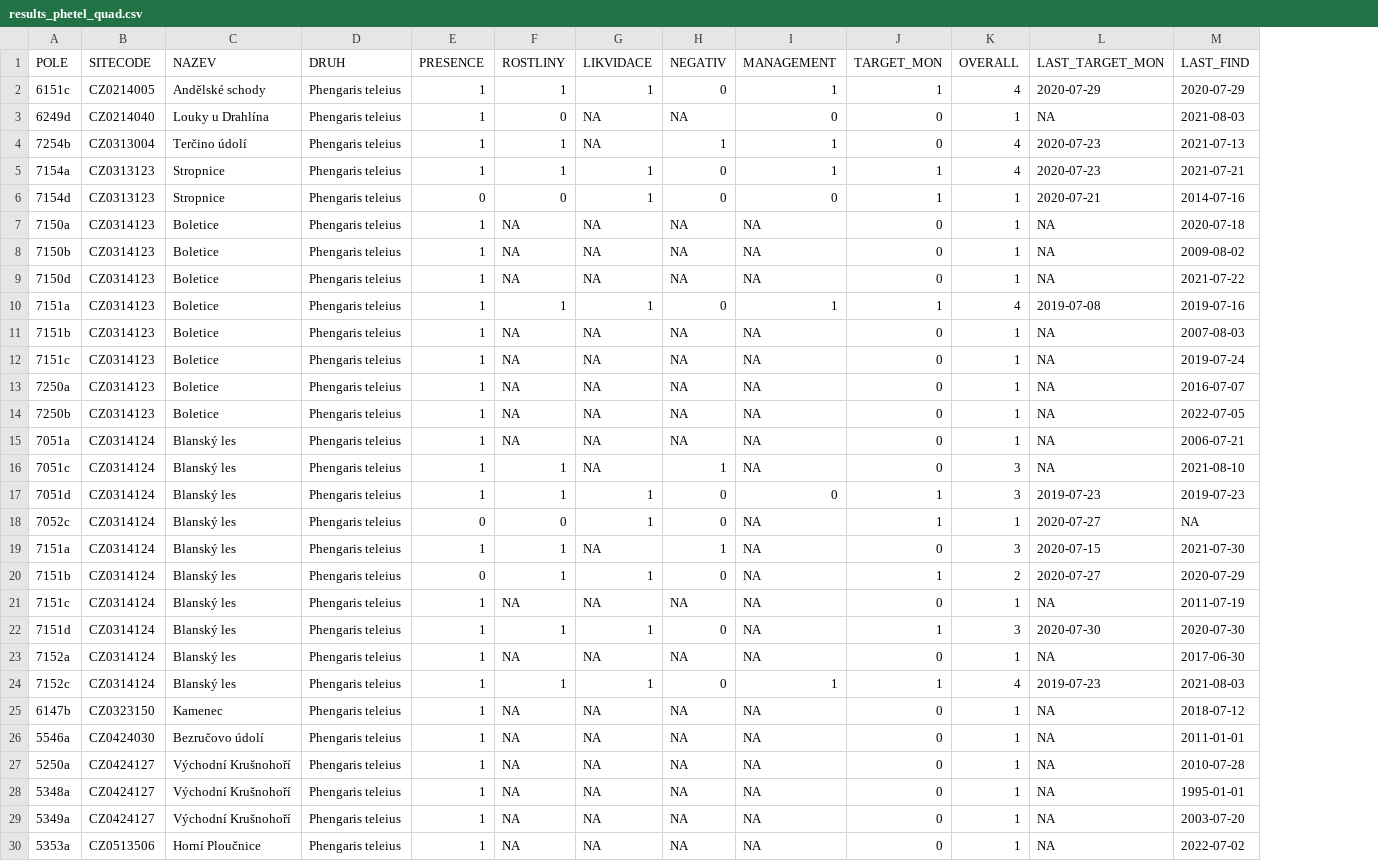
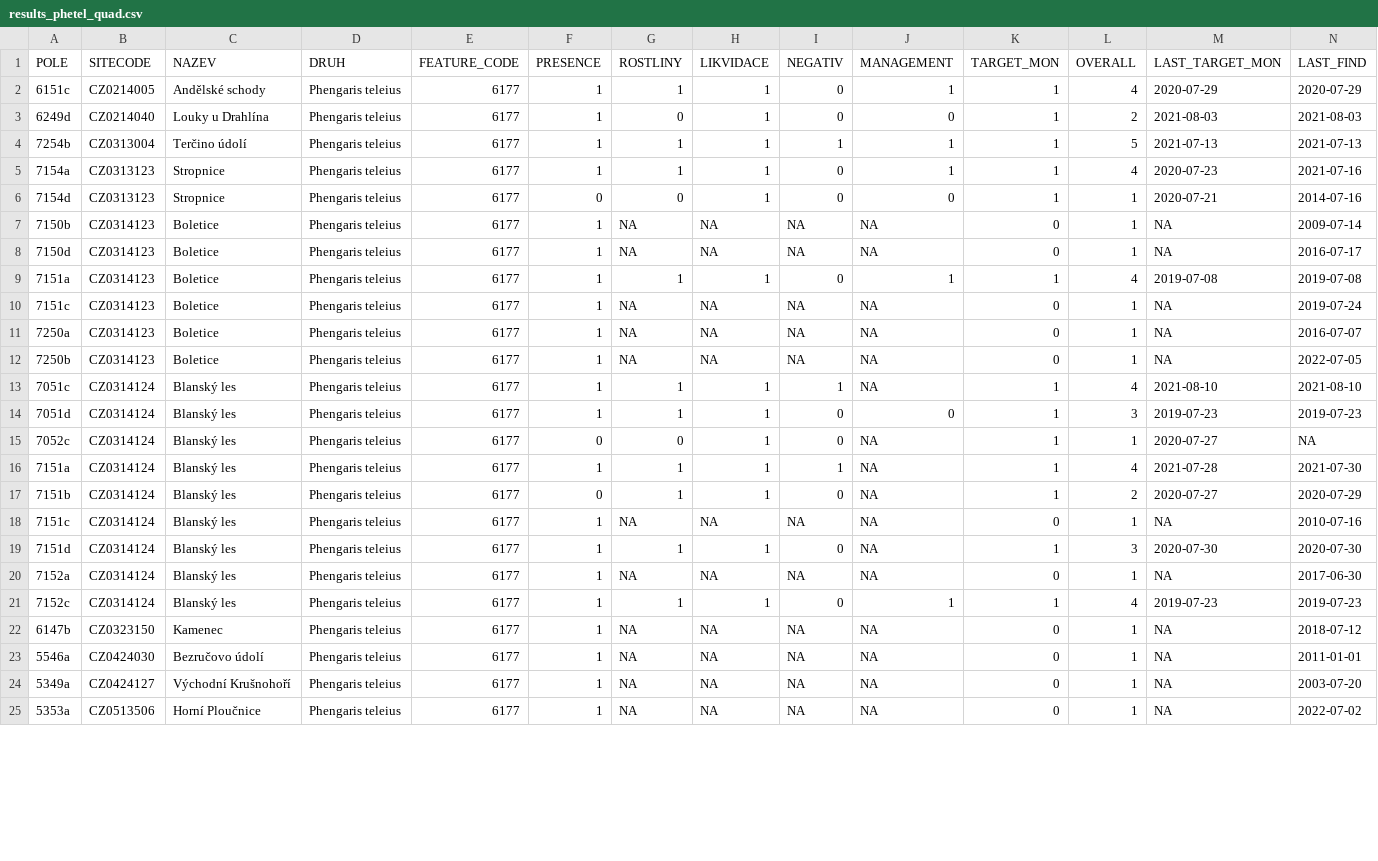
Before and after one commit to jonasgaigr/N2K.CZ, a CSV file: results/results_phetel_quad.csv, drawn as a sheet; only a part is shown; removed rows and columns are numbered as before the commit, all else as after; the diff covers the shown part only; the diff names each change by its address in the sheet, - before the commit and + after, or states it on an @@ line.

```diff
--- a/results/results_phetel_quad.csv
+++ b/results/results_phetel_quad.csv
+column E (FEATURE_CODE), rows 2-25: all 6177
-H3:H4 (LIKVIDACE): NA
+H3:H4 (LIKVIDACE): 1
-I3 (NEGATIV): NA
+I3 (NEGATIV): 0
-K3:K4 (TARGET_MON): 0
+K3:K4 (TARGET_MON): 1
-L3 (OVERALL): 1
+L3 (OVERALL): 2
-M3 (LAST_TARGET_MON): NA
+M3 (LAST_TARGET_MON): 2021-08-03
-L4 (OVERALL): 4
+L4 (OVERALL): 5
-M4 (LAST_TARGET_MON): 2020-07-23
+M4 (LAST_TARGET_MON): 2021-07-13
-N5 (LAST_FIND): 2021-07-21
+N5 (LAST_FIND): 2021-07-16
-row 7: 7150a | CZ0314123 | Boletice | Phengaris teleius | 1 | NA | NA | NA | NA | 0 | 1 | NA | 2020-07-18
-N7 (LAST_FIND): 2009-08-02
+N7 (LAST_FIND): 2009-07-14
-N8 (LAST_FIND): 2021-07-22
+N8 (LAST_FIND): 2016-07-17
-N9 (LAST_FIND): 2019-07-16
+N9 (LAST_FIND): 2019-07-08
-row 11: 7151b | CZ0314123 | Boletice | Phengaris teleius | 1 | NA | NA | NA | NA | 0 | 1 | NA | 2007-08-03
-row 15: 7051a | CZ0314124 | Blanský les | Phengaris teleius | 1 | NA | NA | NA | NA | 0 | 1 | NA | 2006-07-21
-H13 (LIKVIDACE): NA
+H13 (LIKVIDACE): 1
-K13 (TARGET_MON): 0
+K13 (TARGET_MON): 1
-L13 (OVERALL): 3
+L13 (OVERALL): 4
-M13 (LAST_TARGET_MON): NA
+M13 (LAST_TARGET_MON): 2021-08-10
-H16 (LIKVIDACE): NA
+H16 (LIKVIDACE): 1
-K16 (TARGET_MON): 0
+K16 (TARGET_MON): 1
-L16 (OVERALL): 3
+L16 (OVERALL): 4
-M16 (LAST_TARGET_MON): 2020-07-15
+M16 (LAST_TARGET_MON): 2021-07-28
-N18 (LAST_FIND): 2011-07-19
+N18 (LAST_FIND): 2010-07-16
-N21 (LAST_FIND): 2021-08-03
+N21 (LAST_FIND): 2019-07-23
-row 27: 5250a | CZ0424127 | Východní Krušnohoří | Phengaris teleius | 1 | NA | NA | NA | NA | 0 | 1 | NA | 2010-07-28
-row 28: 5348a | CZ0424127 | Východní Krušnohoří | Phengaris teleius | 1 | NA | NA | NA | NA | 0 | 1 | NA | 1995-01-01
```
Also changed, not shown: 4 removed rows and 4 edited cells elsewhere in this file, results/results_eupqua_quad.csv, results/results_phenau_quad.csv, 6 other files.
